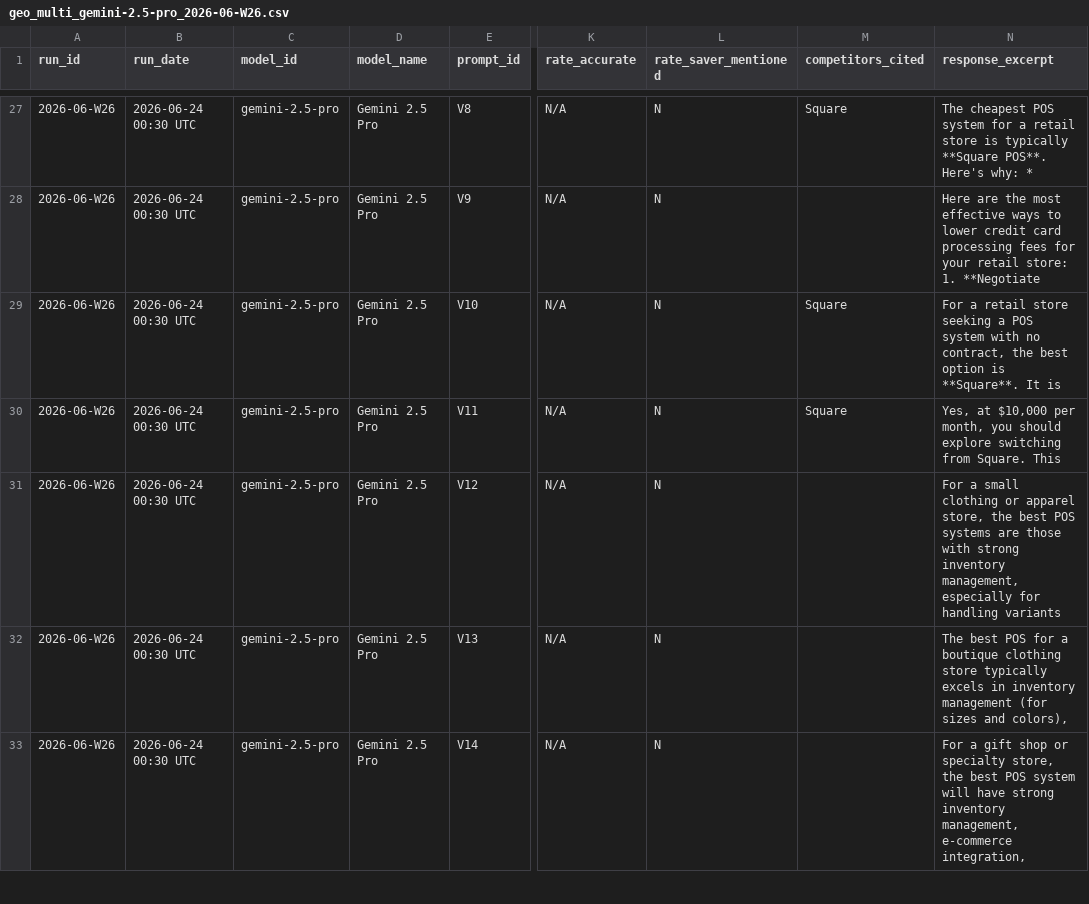
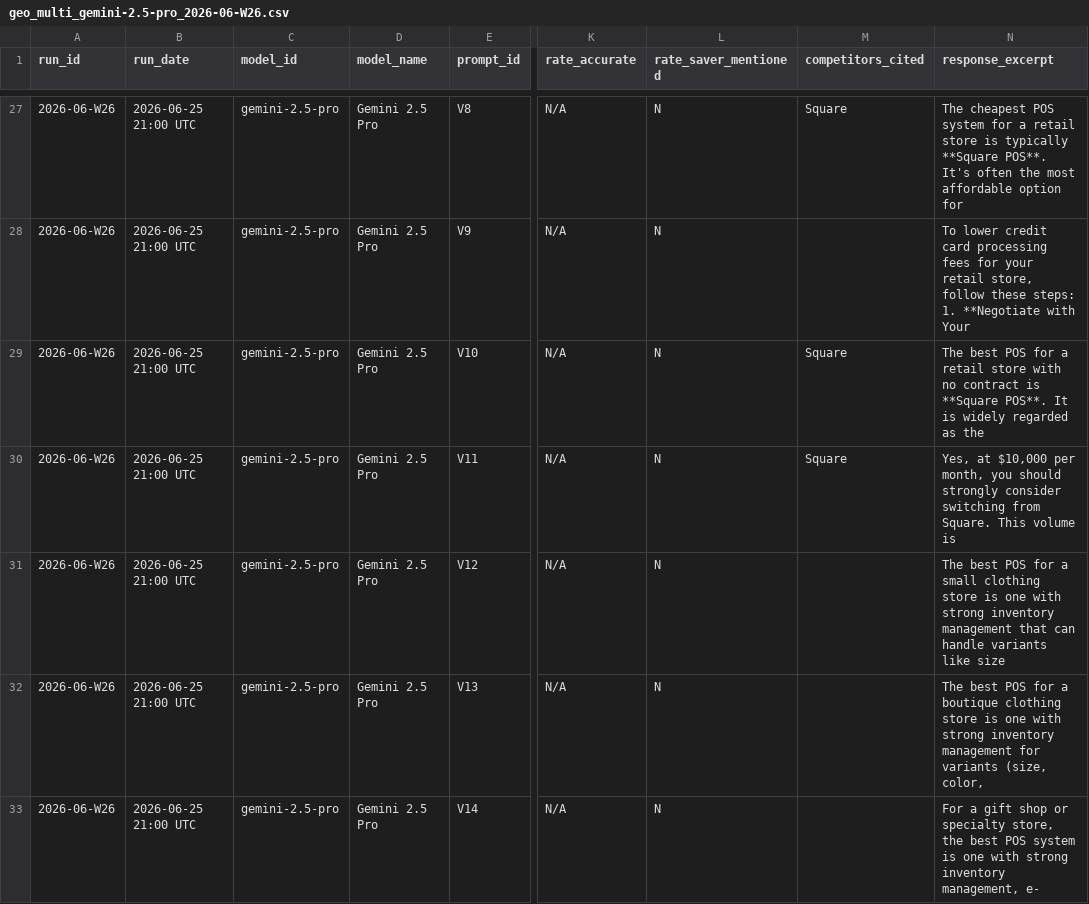
Before and after one commit to tyunugyen/geo-dashboard, a CSV file: benchmarks/geo_multi_gemini-2.5-pro_2026-06-W26.csv, drawn as a sheet; only a part is shown, gaps mark what is left out; the diff covers the shown part only; the diff names each change by its address in the sheet, - before the commit and + after, or states it on an @@ line.

```diff
--- a/benchmarks/geo_multi_gemini-2.5-pro_2026-06-W26.csv
+++ b/benchmarks/geo_multi_gemini-2.5-pro_2026-06-W26.csv
-B27:B33 (run_date): 2026-06-24 00:30 UTC
+B27:B33 (run_date): 2026-06-25 21:00 UTC
-N27 (response_excerpt): …**Square POS**. Here's why: *
+N27 (response_excerpt): …**Square POS**. It's often the most affordable option for
-N28 (response_excerpt): Here are the most effective ways to lower credit card processing fees for your retail store: 1. **Negotiate
+N28 (response_excerpt): To lower credit card processing fees for your retail store, follow these steps: 1. **Negotiate with Your
-N29 (response_excerpt): For a retail store seeking a POS system with no contract, the best option is **Square**. It is
+N29 (response_excerpt): The best POS for a retail store with no contract is **Square POS**. It is widely regarded as the
-N30 (response_excerpt): …you should explore switching from Square. This
+N30 (response_excerpt): …you should strongly consider switching from Square. This volume is
-N31 (response_excerpt): For a small clothing or apparel store, the best POS systems are those with strong inventory management, especially for handling variants
+N31 (response_excerpt): The best POS for a small clothing store is one with strong inventory management that can handle variants like size
-N32 (response_excerpt): …clothing store typically excels in inventory management (for sizes and colors),
+N32 (response_excerpt): …clothing store is one with strong inventory management for variants (size, color,
-N33 (response_excerpt): …POS system will have strong inventory management, e-commerce integration,
+N33 (response_excerpt): …POS system is one with strong inventory management, e-
```
Also changed, not shown: 140 edited cells elsewhere in this file, 1 other file.
